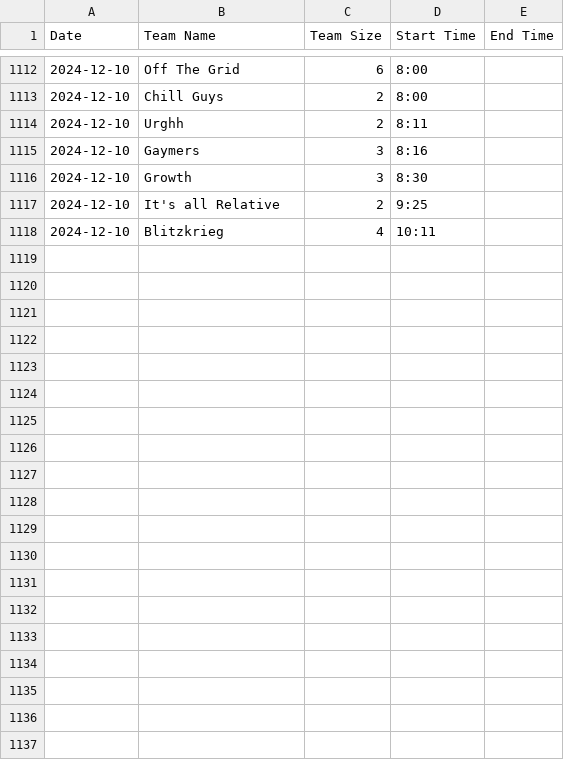
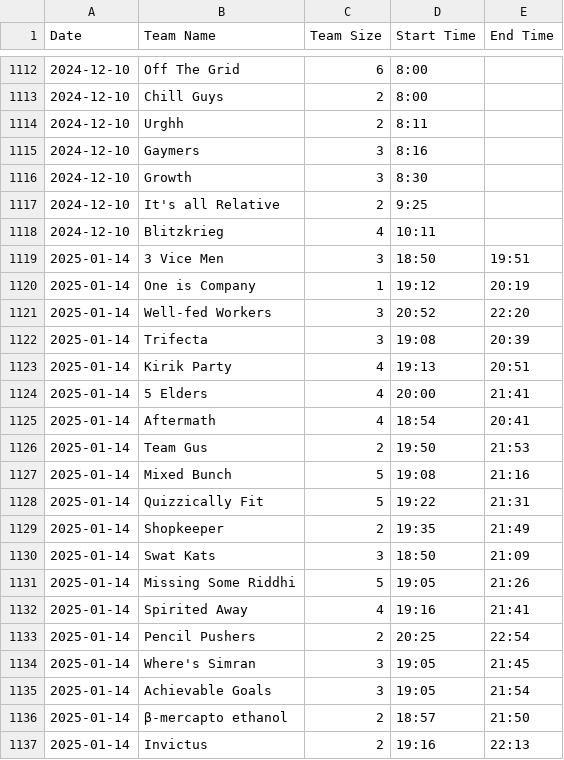
Before and after one commit to PuzzledPintBLR/blr.puzzledpint.com, a CSV file: _data/results.csv, drawn as a sheet; only a part is shown, gaps mark what is left out; the diff covers the shown part only.

Commit message:
update data for jan 2025

```diff
--- a/_data/results.csv
+++ b/_data/results.csv
@@ -1118 +1118,20 @@ Date,Team Name,Team Size,Start Time,End Time
 2024-12-10,Blitzkrieg,4,10:11,
+2025-01-14,3 Vice Men,3,18:50,19:51
+2025-01-14,One is Company,1,19:12,20:19
+2025-01-14,Well-fed Workers,3,20:52,22:20
+2025-01-14,Trifecta,3,19:08,20:39
+2025-01-14,Kirik Party,4,19:13,20:51
+2025-01-14,5 Elders,4,20:00,21:41
+2025-01-14,Aftermath,4,18:54,20:41
+2025-01-14,Team Gus,2,19:50,21:53
+2025-01-14,Mixed Bunch,5,19:08,21:16
+2025-01-14,Quizzically Fit,5,19:22,21:31
+2025-01-14,Shopkeeper,2,19:35,21:49
+2025-01-14,Swat Kats,3,18:50,21:09
+2025-01-14,Missing Some Riddhi,5,19:05,21:26
+2025-01-14,Spirited Away,4,19:16,21:41
+2025-01-14,Pencil Pushers,2,20:25,22:54
+2025-01-14,Where's Simran,3,19:05,21:45
+2025-01-14,Achievable Goals,3,19:05,21:54
+2025-01-14,β-mercapto ethanol,2,18:57,21:50
+2025-01-14,Invictus,2,19:16,22:13
```
Also changed, not shown: 26 added rows elsewhere in this file, 3 other files.
